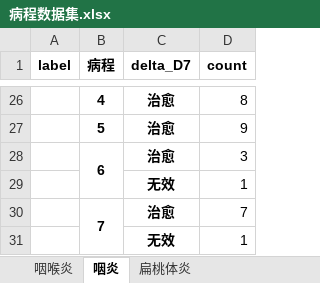
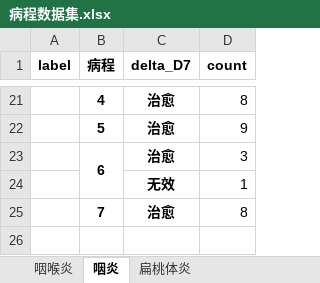
Before and after one commit to ZhouNan2020/YZ_ui, an Excel workbook: 病程数据集.xlsx, sheet 咽炎, drawn as a sheet; only a part is shown, gaps mark what is left out; values as stored, in another font and other column widths than the file's, no borders; removed rows and columns are numbered as before the commit, all else as after; the diff covers the shown part only; the diff names each change by its address in the sheet, - before the commit and + after, or states it on an @@ line.

```diff
--- a/病程数据集.xlsx (sheet 咽炎)
+++ b/病程数据集.xlsx (sheet 咽炎)
-B30:B31 merged
-D25 (count): 7
+D25 (count): 8
-row 31:  |  | 无效 | 1
```
Also changed, not shown: 6 added rows, 11 removed rows, 1 moved row, 8 edited cells and merged cells elsewhere in this sheet, sheet 扁桃体炎, DLC_test.xlsx, 1 other file.
